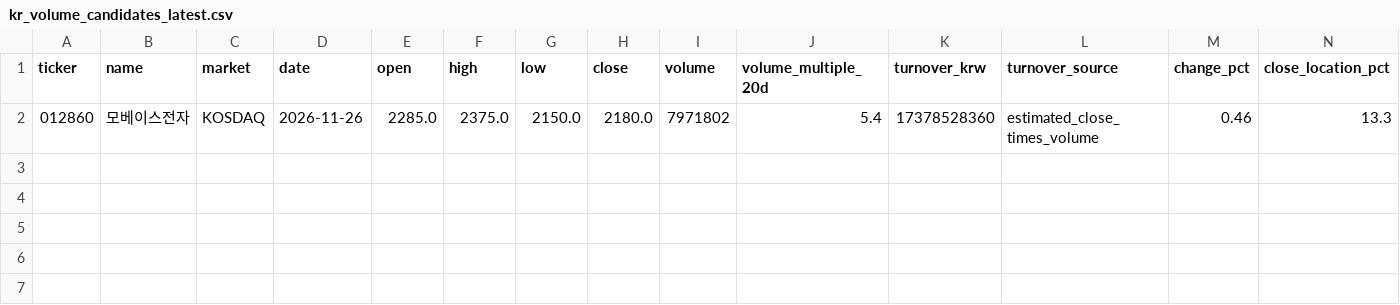
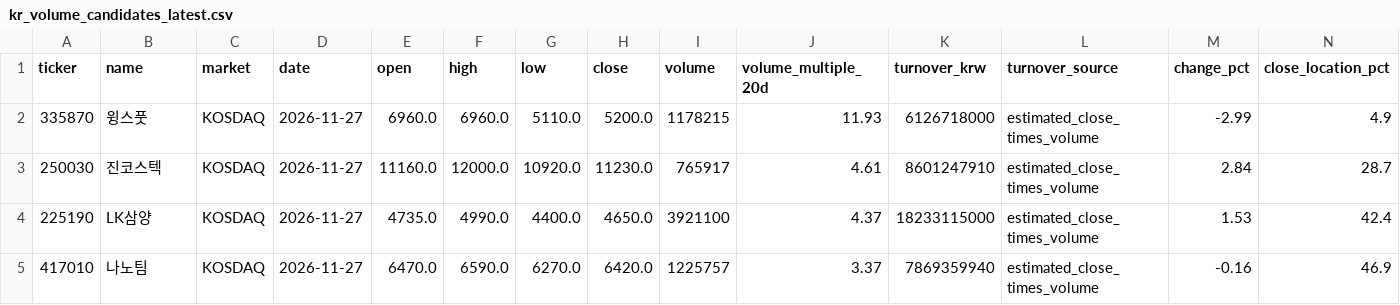
Before and after one commit to 052akim-cmyk/stock-research, a CSV file: reports/kr_volume_candidates_latest.csv, drawn as a sheet; only a part is shown; removed rows and columns are numbered as before the commit, all else as after; rows hold the shown columns only; the diff names each change by its address in the sheet, - before the commit and + after, or states it on an @@ line.

```diff
--- a/reports/kr_volume_candidates_latest.csv
+++ b/reports/kr_volume_candidates_latest.csv
-row 2: 012860 | 모베이스전자 | KOSDAQ | 2026-11-26 | 2285.0 | 2375.0 | 2150.0 | 2180.0 | 7971802 | 5.4 | 17378528360 | estimated_close_times_volume | 0.46 | 13.3
+row 2: 335870 | 윙스풋 | KOSDAQ | 2026-11-27 | 6960.0 | 6960.0 | 5110.0 | 5200.0 | 1178215 | 11.93 | 6126718000 | estimated_close_times_volume | -2.99 | 4.9
+row 3: 250030 | 진코스텍 | KOSDAQ | 2026-11-27 | 11160.0 | 12000.0 | 10920.0 | 11230.0 | 765917 | 4.61 | 8601247910 | estimated_close_times_volume | 2.84 | 28.7
+row 4: 225190 | LK삼양 | KOSDAQ | 2026-11-27 | 4735.0 | 4990.0 | 4400.0 | 4650.0 | 3921100 | 4.37 | 18233115000 | estimated_close_times_volume | 1.53 | 42.4
+row 5: 417010 | 나노팀 | KOSDAQ | 2026-11-27 | 6470.0 | 6590.0 | 6270.0 | 6420.0 | 1225757 | 3.37 | 7869359940 | estimated_close_times_volume | -0.16 | 46.9
```
Also changed, not shown: reports/kr_all_latest.csv, reports/us_momentum_candidates_20261125.csv, 9 other files.
